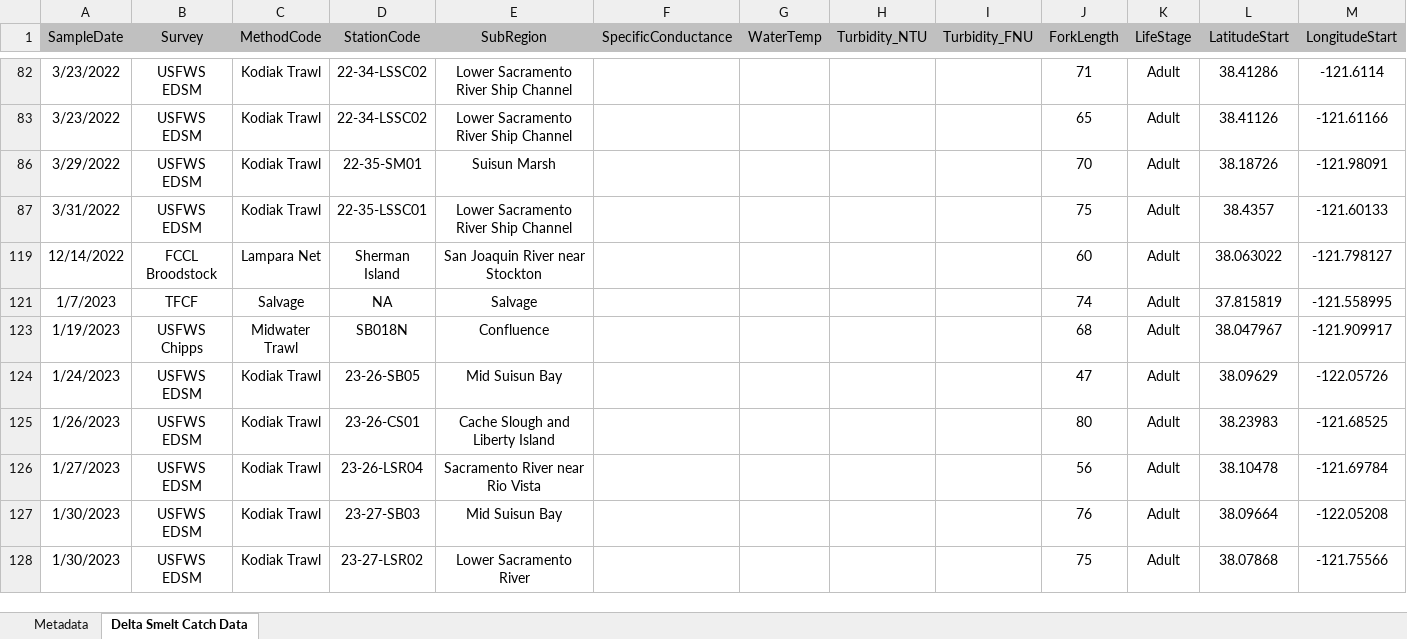
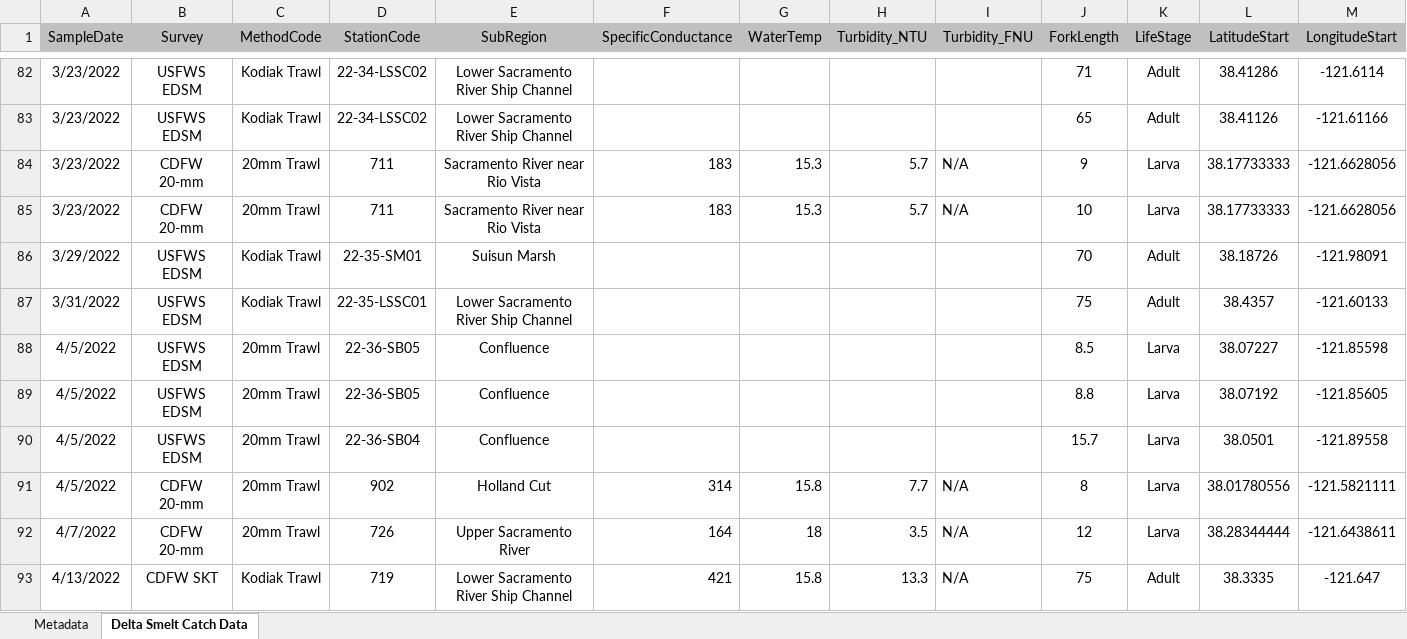
Before and after one commit to rosehartman/SmeltMap, an Excel workbook: Running Delta Smelt Catch_2023-09-05.xlsx, sheet Delta Smelt Catch Data, drawn as a sheet; only a part is shown, gaps mark what is left out; the shorter side is filled out with more unchanged rows; values as stored, in another font and other column widths than the file's, no borders; rows hold the shown columns only; the diff covers the shown part only; the diff names each change by its address in the sheet, - before the commit and + after, or states it on an @@ line.

```diff
--- a/Running Delta Smelt Catch_2023-09-05.xlsx (sheet Delta Smelt Catch Data)
+++ b/Running Delta Smelt Catch_2023-09-05.xlsx (sheet Delta Smelt Catch Data)
@@ row 84 unhidden: 3/23/2022 | CDFW 20-mm | 20mm Trawl | 711 | Sacramento River near Rio Vista | 183 | 15.3 | 5.7 | N/A | 9 | Larva | 38.17733333 | -121.6628056 @@
@@ row 85 unhidden: 3/23/2022 | CDFW 20-mm | 20mm Trawl | 711 | Sacramento River near Rio Vista | 183 | 15.3 | 5.7 | N/A | 10 | Larva | 38.17733333 | -121.6628056 @@
@@ row 88 unhidden: 4/5/2022 | USFWS EDSM | 20mm Trawl | 22-36-SB05 | Confluence |  |  |  |  | 8.5 | Larva | 38.07227 | -121.85598 @@
@@ row 89 unhidden: 4/5/2022 | USFWS EDSM | 20mm Trawl | 22-36-SB05 | Confluence |  |  |  |  | 8.8 | Larva | 38.07192 | -121.85605 @@
@@ row 90 unhidden: 4/5/2022 | USFWS EDSM | 20mm Trawl | 22-36-SB04 | Confluence |  |  |  |  | 15.7 | Larva | 38.0501 | -121.89558 @@
@@ row 91 unhidden: 4/5/2022 | CDFW 20-mm | 20mm Trawl | 902 | Holland Cut | 314 | 15.8 | 7.7 | N/A | 8 | Larva | 38.01780556 | -121.5821111 @@
@@ row 92 unhidden: 4/7/2022 | CDFW 20-mm | 20mm Trawl | 726 | Upper Sacramento River | 164 | 18 | 3.5 | N/A | 12 | Larva | 38.28344444 | -121.6438611 @@
@@ row 93 unhidden: 4/13/2022 | CDFW SKT | Kodiak Trawl | 719 | Lower Sacramento River Ship Channel | 421 | 15.8 | 13.3 | N/A | 75 | Adult | 38.3335 | -121.647 @@
```
Also changed, not shown: 1 added row and 85 hidden or unhidden rows elsewhere in this sheet, hidden cells, 1 other file.
